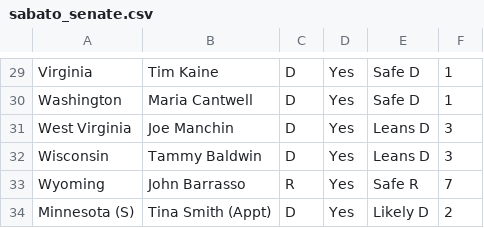
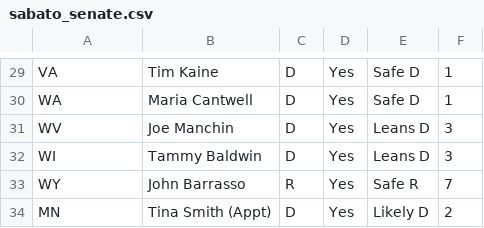
Before and after one commit to xaelleone/election-2018, a CSV file: scrapers/sabato_senate.csv, drawn as a sheet; only a part is shown, gaps mark what is left out; the diff covers the shown part only; the diff names each change by its address in the sheet, - before the commit and + after, or states it on an @@ line.

```diff
--- a/scrapers/sabato_senate.csv
+++ b/scrapers/sabato_senate.csv
-A29: Virginia
+A29: VA
-A30: Washington
+A30: WA
-A31: West Virginia
+A31: WV
-A32: Wisconsin
+A32: WI
-A33: Wyoming
+A33: WY
-A34: Minnesota (S)
+A34: MN
```
Also changed, not shown: 1 added row, 1 removed row and 27 edited cells elsewhere in this file, scrapers/sabato_house.csv, 15 other files.
